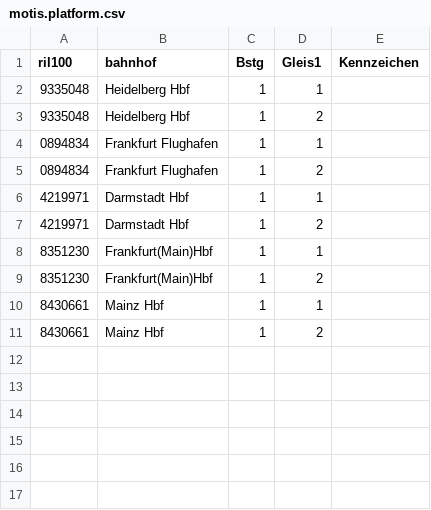
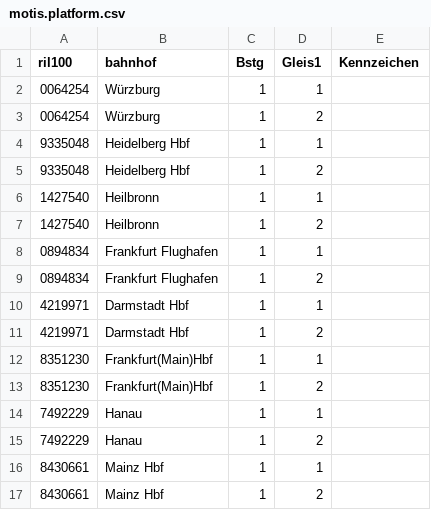
Before and after one commit to Schischeck/motisTraffic-Day-CSA, a CSV file: modules/reliability/resources/schedule/motis.platform.csv, drawn as a sheet.

Commit message:
Error in pd_calc_data_departure fixed. Further tests for calc_data_departure and calc_data_arrival.

```diff
--- a/modules/reliability/resources/schedule/motis.platform.csv
+++ b/modules/reliability/resources/schedule/motis.platform.csv
@@ -1,4 +1,8 @@
 ril100;bahnhof;Bstg;Gleis1;Kennzeichen
+0064254 ;Würzburg;1;1
+0064254 ;Würzburg;1;2
 9335048 ;Heidelberg Hbf;1;1
 9335048 ;Heidelberg Hbf;1;2
+1427540 ;Heilbronn;1;1
+1427540 ;Heilbronn;1;2
 0894834 ;Frankfurt Flughafen;1;1
@@ -9,2 +13,4 @@ ril100;bahnhof;Bstg;Gleis1;Kennzeichen
 8351230 ;Frankfurt(Main)Hbf;1;2
+7492229 ;Hanau;1;1
+7492229 ;Hanau;1;2
 8430661 ;Mainz Hbf;1;1
```
Also changed, not shown: 13 other files.
